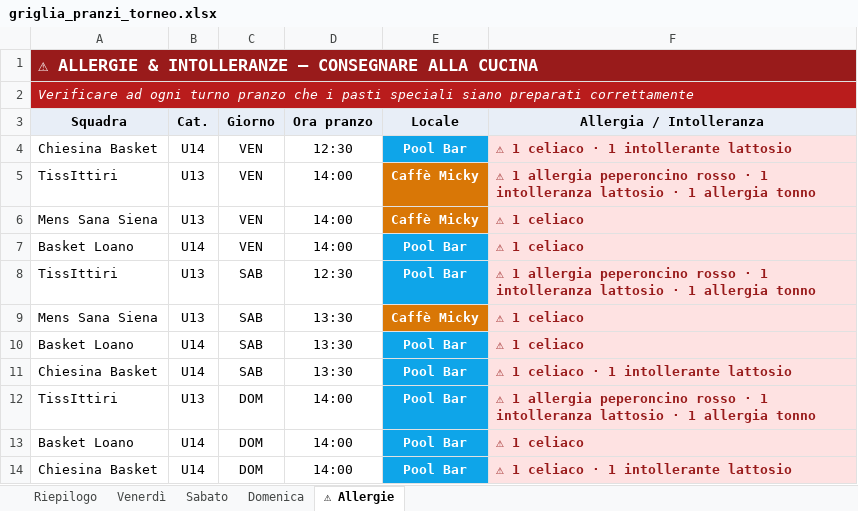
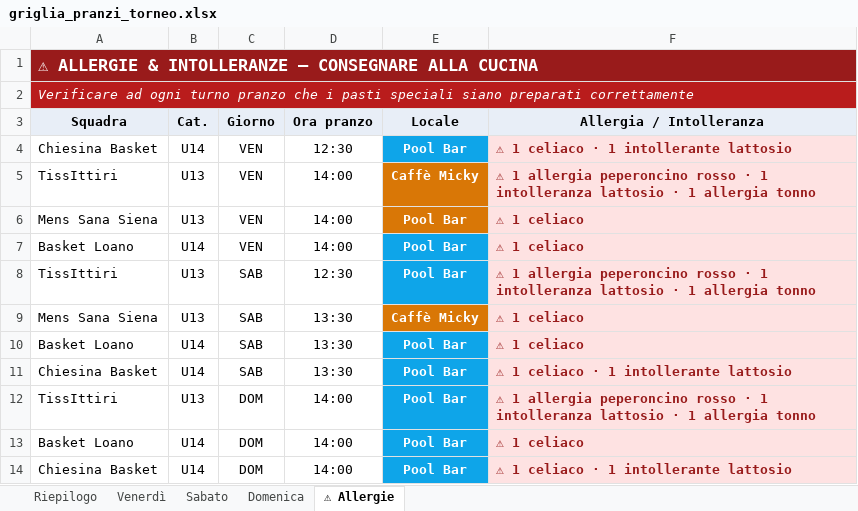
Before and after one commit to alecsal/trofeo-monsummano, an Excel workbook: griglia_pranzi_torneo.xlsx, sheet ⚠ Allergie, drawn as a sheet; values as stored, in another font and other column widths than the file's, no borders; the diff names each change by its address in the sheet, - before the commit and + after, or states it on an @@ line.

```diff
--- a/griglia_pranzi_torneo.xlsx (sheet ⚠ Allergie)
+++ b/griglia_pranzi_torneo.xlsx (sheet ⚠ Allergie)
-E6 (Locale): Caffè Micky
+E6 (Locale): Pool Bar
```
Also changed, not shown: sheet Venerdì, sheet Riepilogo.
